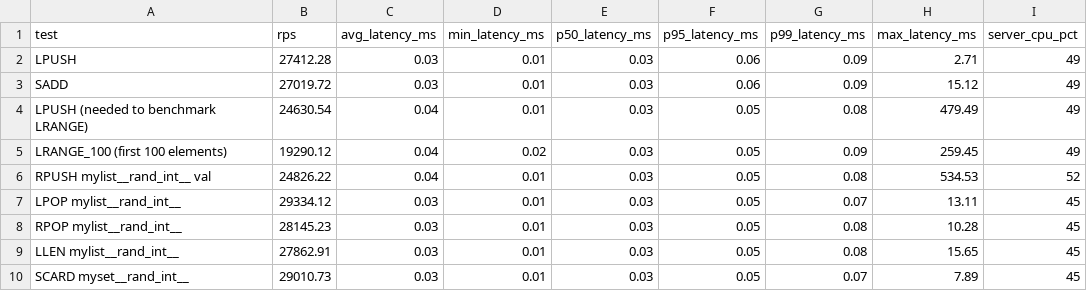
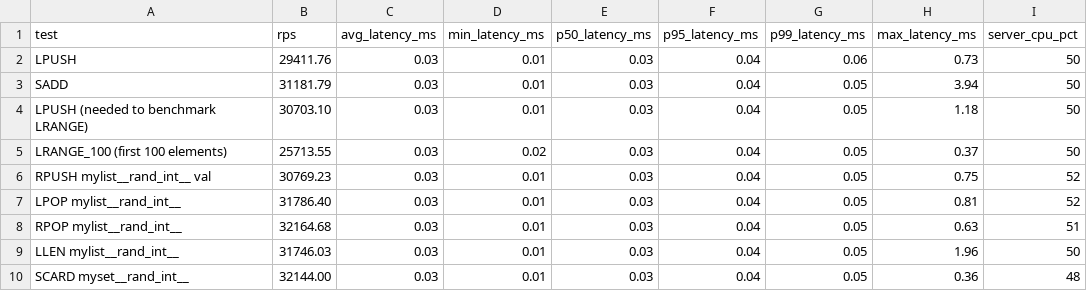
Before and after one commit to kalman5/oktoplus, a CSV file: benchmark_results/raw/speed_oktoplus_p1.csv, drawn as a sheet.

```diff
--- a/benchmark_results/raw/speed_oktoplus_p1.csv
+++ b/benchmark_results/raw/speed_oktoplus_p1.csv
@@ -1,10 +1,10 @@
 "test","rps","avg_latency_ms","min_latency_ms","p50_latency_ms","p95_latency_ms","p99_latency_ms","max_latency_ms","server_cpu_pct"
-"LPUSH","27412.28","0.03","0.01","0.03","0.06","0.09","2.71",49
-"SADD","27019.72","0.03","0.01","0.03","0.06","0.09","15.12",49
-"LPUSH (needed to benchmark LRANGE)","24630.54","0.04","0.01","0.03","0.05","0.08","479.49",49
-"LRANGE_100 (first 100 elements)","19290.12","0.04","0.02","0.03","0.05","0.09","259.45",49
-"RPUSH mylist__rand_int__ val","24826.22","0.04","0.01","0.03","0.05","0.08","534.53",52
-"LPOP mylist__rand_int__","29334.12","0.03","0.01","0.03","0.05","0.07","13.11",45
-"RPOP mylist__rand_int__","28145.23","0.03","0.01","0.03","0.05","0.08","10.28",45
-"LLEN mylist__rand_int__","27862.91","0.03","0.01","0.03","0.05","0.08","15.65",45
-"SCARD myset__rand_int__","29010.73","0.03","0.01","0.03","0.05","0.07","7.89",45
+"LPUSH","29411.76","0.03","0.01","0.03","0.04","0.06","0.73",50
+"SADD","31181.79","0.03","0.01","0.03","0.04","0.05","3.94",50
+"LPUSH (needed to benchmark LRANGE)","30703.10","0.03","0.01","0.03","0.04","0.05","1.18",50
+"LRANGE_100 (first 100 elements)","25713.55","0.03","0.02","0.03","0.04","0.05","0.37",50
+"RPUSH mylist__rand_int__ val","30769.23","0.03","0.01","0.03","0.04","0.05","0.75",52
+"LPOP mylist__rand_int__","31786.40","0.03","0.01","0.03","0.04","0.05","0.81",52
+"RPOP mylist__rand_int__","32164.68","0.03","0.01","0.03","0.04","0.05","0.63",51
+"LLEN mylist__rand_int__","31746.03","0.03","0.01","0.03","0.04","0.05","1.96",50
+"SCARD myset__rand_int__","32144.00","0.03","0.01","0.03","0.04","0.05","0.36",48
```
Also changed, not shown: benchmark_results/raw/multikey_redis.csv, benchmark_results/raw/parallel_oktoplus_c1.csv, 31 other files.
